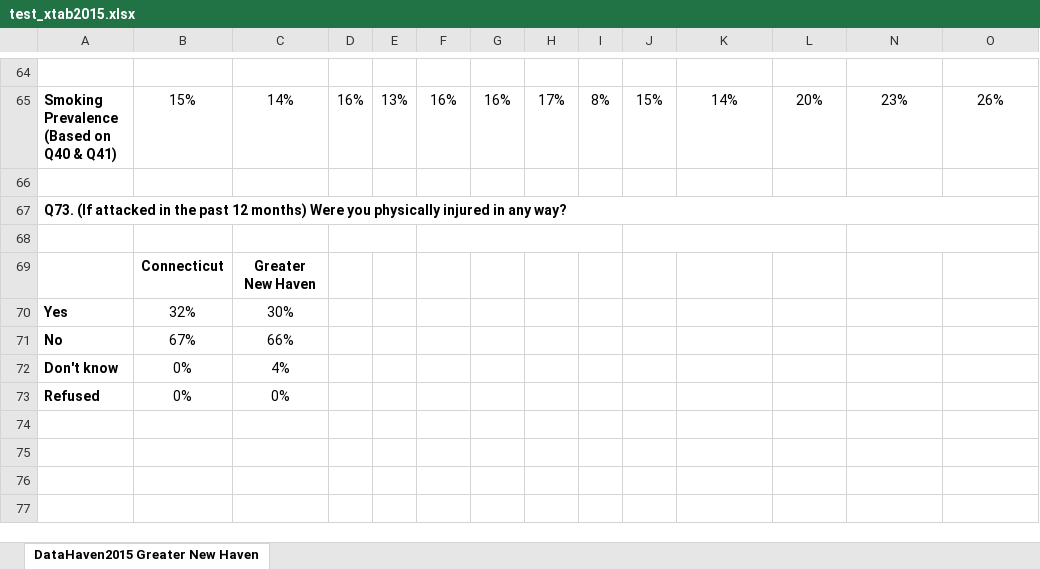
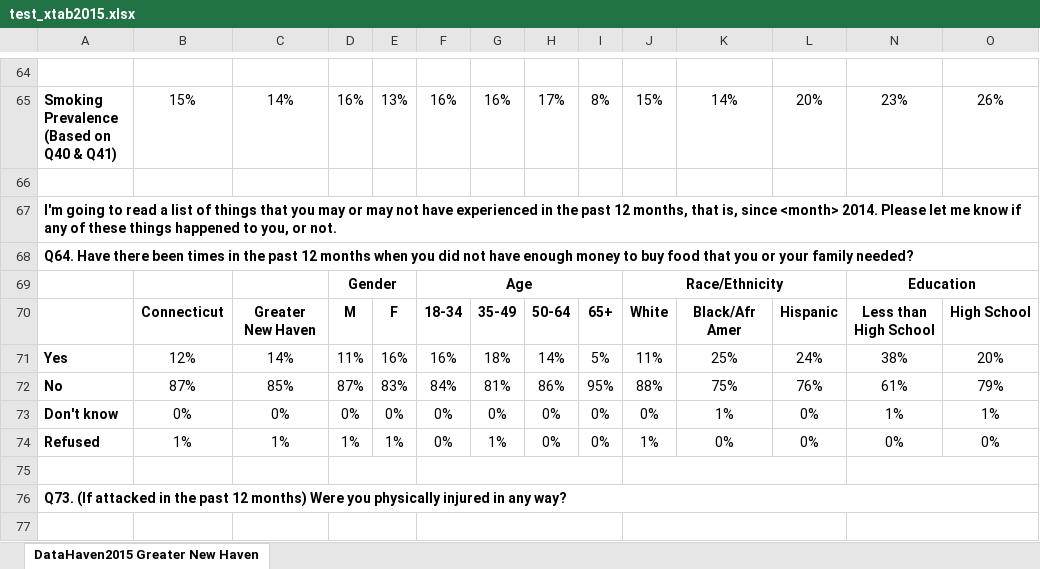
Before and after one commit to CT-Data-Haven/cwi, an Excel workbook: inst/extdata/test_xtab2015.xlsx, sheet DataHaven2015 Greater New Haven, drawn as a sheet; only a part is shown, gaps mark what is left out; the shorter side is filled out with more unchanged rows; values as stored, in another font and other column widths than the file's, no borders; rows hold the shown columns only; the diff names each change by its address in the sheet, - before the commit and + after, or states it on an @@ line.

Commit message:
Better handling of xtabs question codes

```diff
--- a/inst/extdata/test_xtab2015.xlsx (sheet DataHaven2015 Greater New Haven)
+++ b/inst/extdata/test_xtab2015.xlsx (sheet DataHaven2015 Greater New Haven)
+row 67: I'm going to read a list of things that you may or may not have experienced in the past 12 months, that is, since <month> 2014. Please let me know if any of these things happened to you, or not.
+row 68: Q64. Have there been times in the past 12 months when you did not have enough money to buy food that you or your family needed?
+row 69:  |  |  | Gender |  | Age |  |  |  | Race/Ethnicity |  |  | Education
+row 70:  | Connecticut | Greater New Haven | M | F | 18-34 | 35-49 | 50-64 | 65+ | White | Black/Afr Amer | Hispanic | Less than High School | High School
+row 71: Yes | 12% | 14% | 11% | 16% | 16% | 18% | 14% | 5% | 11% | 25% | 24% | 38% | 20%
+row 72: No | 87% | 85% | 87% | 83% | 84% | 81% | 86% | 95% | 88% | 75% | 76% | 61% | 79%
+row 73: Don't know | 0% | 0% | 0% | 0% | 0% | 0% | 0% | 0% | 0% | 1% | 0% | 1% | 1%
+row 74: Refused | 1% | 1% | 1% | 1% | 0% | 1% | 0% | 0% | 1% | 0% | 0% | 0% | 0%
+row 75: (empty)
```
Also changed, not shown: hidden cells, 3 other files.
